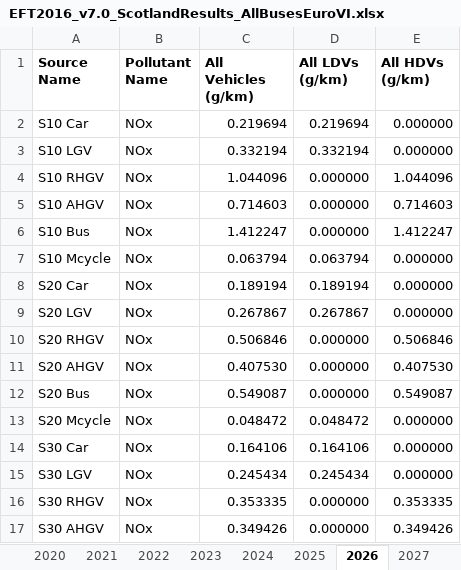
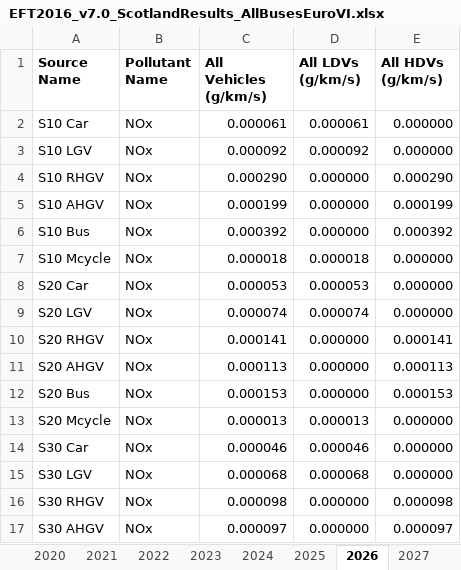
Before and after one commit to EddyTheB/EmissionFactors, an Excel workbook: +EmissionFactorTools/+ReadFromSource/Data/EFT2016_v7.0_ScotlandResults_AllBusesEuroVI.xlsx, sheet 2026, drawn as a sheet; only a part is shown; values as stored, in another font and other column widths than the file's, no borders; charts and pictures not drawn; the diff covers the shown part only; the diff names each change by its address in the sheet, - before the commit and + after, or states it on an @@ line.

```diff
--- a/+EmissionFactorTools/+ReadFromSource/Data/EFT2016_v7.0_ScotlandResults_AllBusesEuroVI.xlsx (sheet 2026)
+++ b/+EmissionFactorTools/+ReadFromSource/Data/EFT2016_v7.0_ScotlandResults_AllBusesEuroVI.xlsx (sheet 2026)
-C1: All Vehicles (g/km)
+C1: All Vehicles (g/km/s)
-D1: All LDVs (g/km)
+D1: All LDVs (g/km/s)
-E1: All HDVs (g/km)
+E1: All HDVs (g/km/s)
-C2 (All Vehicles (g/km/s)): 0.219694
+C2 (All Vehicles (g/km/s)): 0.000061
-D2 (All LDVs (g/km/s)): 0.219694
+D2 (All LDVs (g/km/s)): 0.000061
-C3 (All Vehicles (g/km/s)): 0.332194
+C3 (All Vehicles (g/km/s)): 0.000092
-D3 (All LDVs (g/km/s)): 0.332194
+D3 (All LDVs (g/km/s)): 0.000092
-C4 (All Vehicles (g/km/s)): 1.044096
+C4 (All Vehicles (g/km/s)): 0.000290
-E4 (All HDVs (g/km/s)): 1.044096
+E4 (All HDVs (g/km/s)): 0.000290
-C5 (All Vehicles (g/km/s)): 0.714603
+C5 (All Vehicles (g/km/s)): 0.000199
-E5 (All HDVs (g/km/s)): 0.714603
+E5 (All HDVs (g/km/s)): 0.000199
-C6 (All Vehicles (g/km/s)): 1.412247
+C6 (All Vehicles (g/km/s)): 0.000392
-E6 (All HDVs (g/km/s)): 1.412247
+E6 (All HDVs (g/km/s)): 0.000392
-C7 (All Vehicles (g/km/s)): 0.063794
+C7 (All Vehicles (g/km/s)): 0.000018
-D7 (All LDVs (g/km/s)): 0.063794
+D7 (All LDVs (g/km/s)): 0.000018
-C8 (All Vehicles (g/km/s)): 0.189194
+C8 (All Vehicles (g/km/s)): 0.000053
-D8 (All LDVs (g/km/s)): 0.189194
+D8 (All LDVs (g/km/s)): 0.000053
-C9 (All Vehicles (g/km/s)): 0.267867
+C9 (All Vehicles (g/km/s)): 0.000074
-D9 (All LDVs (g/km/s)): 0.267867
+D9 (All LDVs (g/km/s)): 0.000074
-C10 (All Vehicles (g/km/s)): 0.506846
+C10 (All Vehicles (g/km/s)): 0.000141
-E10 (All HDVs (g/km/s)): 0.506846
+E10 (All HDVs (g/km/s)): 0.000141
-C11 (All Vehicles (g/km/s)): 0.407530
+C11 (All Vehicles (g/km/s)): 0.000113
-E11 (All HDVs (g/km/s)): 0.407530
+E11 (All HDVs (g/km/s)): 0.000113
-C12 (All Vehicles (g/km/s)): 0.549087
+C12 (All Vehicles (g/km/s)): 0.000153
-E12 (All HDVs (g/km/s)): 0.549087
+E12 (All HDVs (g/km/s)): 0.000153
-C13 (All Vehicles (g/km/s)): 0.048472
+C13 (All Vehicles (g/km/s)): 0.000013
-D13 (All LDVs (g/km/s)): 0.048472
+D13 (All LDVs (g/km/s)): 0.000013
-C14 (All Vehicles (g/km/s)): 0.164106
+C14 (All Vehicles (g/km/s)): 0.000046
-D14 (All LDVs (g/km/s)): 0.164106
+D14 (All LDVs (g/km/s)): 0.000046
-C15 (All Vehicles (g/km/s)): 0.245434
+C15 (All Vehicles (g/km/s)): 0.000068
-D15 (All LDVs (g/km/s)): 0.245434
+D15 (All LDVs (g/km/s)): 0.000068
-C16 (All Vehicles (g/km/s)): 0.353335
+C16 (All Vehicles (g/km/s)): 0.000098
-E16 (All HDVs (g/km/s)): 0.353335
+E16 (All HDVs (g/km/s)): 0.000098
-C17 (All Vehicles (g/km/s)): 0.349426
+C17 (All Vehicles (g/km/s)): 0.000097
-E17 (All HDVs (g/km/s)): 0.349426
+E17 (All HDVs (g/km/s)): 0.000097
```
Also changed, not shown: 400 edited cells elsewhere in this sheet, sheet 2013, sheet 2020, sheet 2027, sheet 2025, sheet 2023, sheet 2014, 11 more sheets, charts or pictures, 6 other files.
